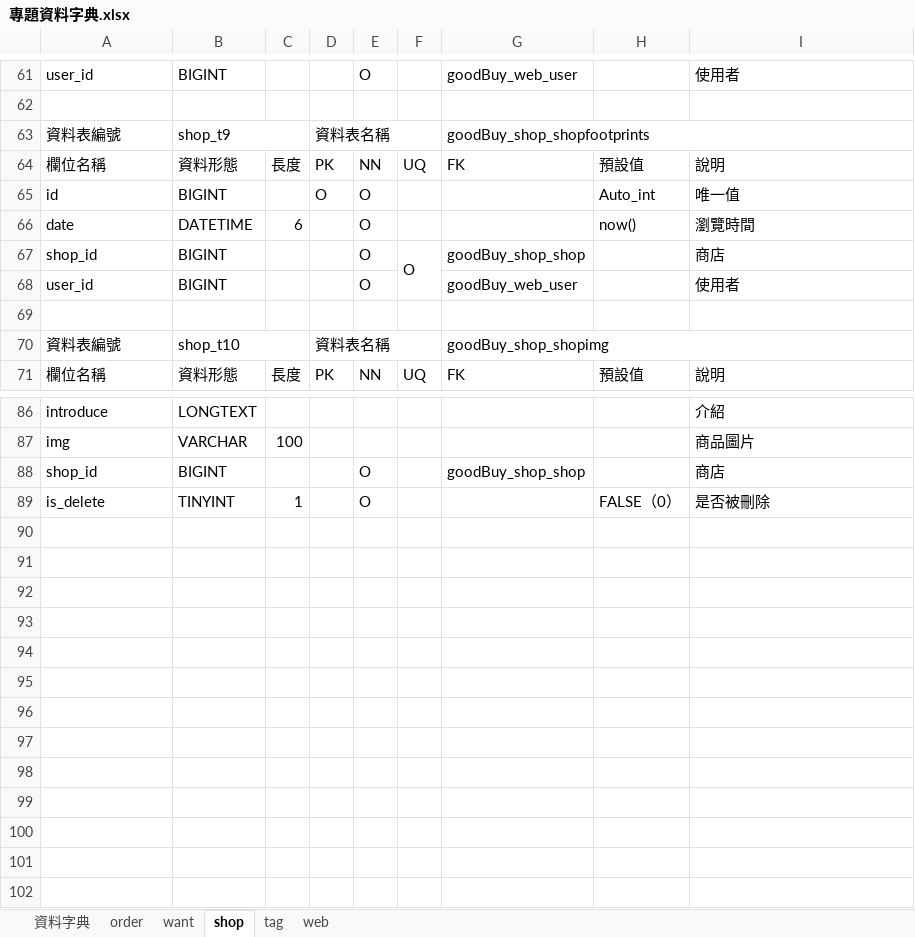
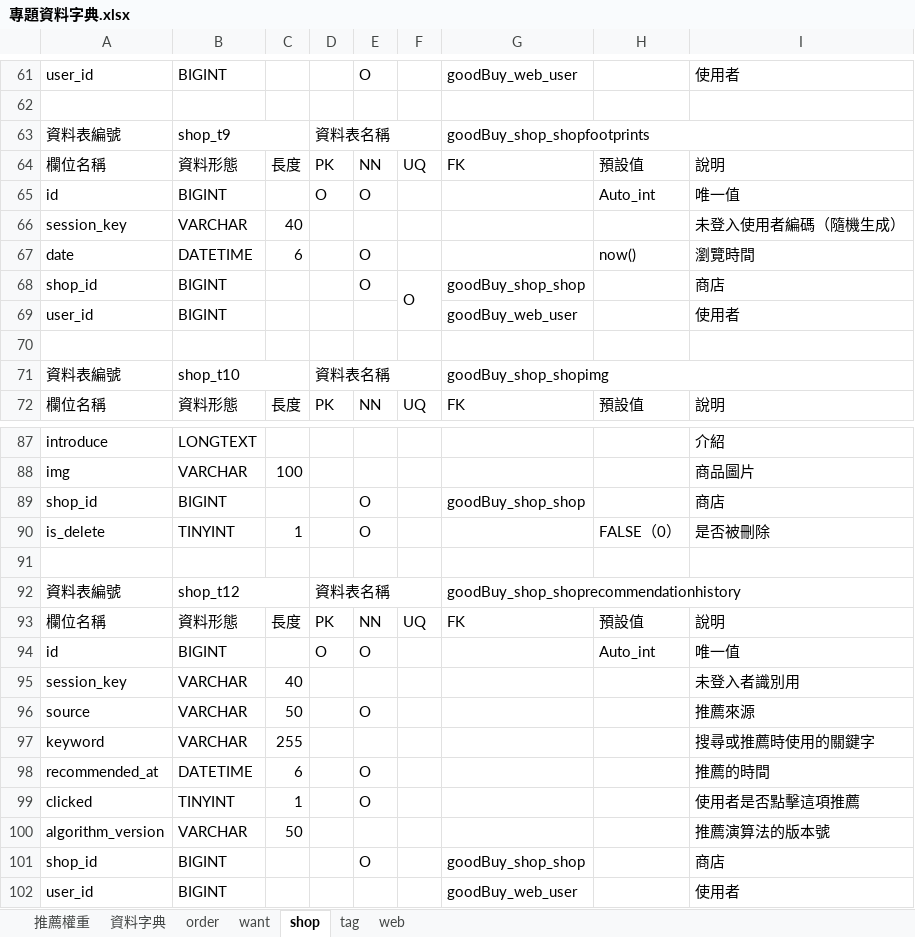
Before and after one commit to ntubimd-goodbye-114509/goodbye, an Excel workbook: 文件/資料庫/專題資料字典.xlsx, sheet shop, drawn as a sheet; only a part is shown, gaps mark what is left out; values as stored, in another font and other column widths than the file's, no cell formats; charts and pictures not drawn; addresses are those after the commit; the diff names each change by its address in the sheet, - before the commit and + after, or states it on an @@ line.

```diff
--- a/文件/資料庫/專題資料字典.xlsx (sheet shop)
+++ b/文件/資料庫/專題資料字典.xlsx (sheet shop)
+sheet tab: 推薦權重
+row 66: session_key | VARCHAR | 40 |  |  |  |  |  | 未登入使用者編碼（隨機生成）
-E69: O
+E69: (empty)
+row 91: (empty)
+row 92: 資料表編號 | shop_t12 |  | 資料表名稱 |  |  | goodBuy_shop_shoprecommendationhistory
+row 93: 欄位名稱 | 資料形態 | 長度 | PK | NN | UQ | FK | 預設值 | 說明
+row 94: id | BIGINT |  | O | O |  |  | Auto_int | 唯一值
+row 95: session_key | VARCHAR | 40 |  |  |  |  |  | 未登入者識別用
+row 96: source | VARCHAR | 50 |  | O |  |  |  | 推薦來源
+row 97: keyword | VARCHAR | 255 |  |  |  |  |  | 搜尋或推薦時使用的關鍵字
+row 98: recommended_at | DATETIME | 6 |  | O |  |  |  | 推薦的時間
+row 99: clicked | TINYINT | 1 |  | O |  |  |  | 使用者是否點擊這項推薦
+row 100: algorithm_version | VARCHAR | 50 |  |  |  |  |  | 推薦演算法的版本號
+row 101: shop_id | BIGINT |  |  | O |  | goodBuy_shop_shop |  | 商店
+row 102: user_id | BIGINT |  |  |  |  | goodBuy_web_user |  | 使用者
```
Also changed, not shown: sheet want, sheet order, sheet web, sheet tag, cell formats, charts or pictures.
